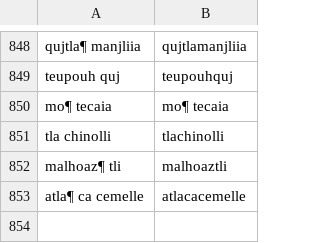
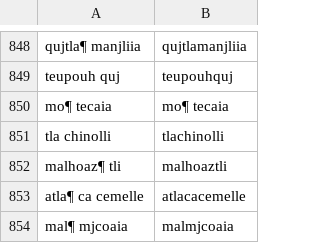
Before and after one commit to ftyers/UD_Classical_Nahuatl-FloCo, a TSV file: scripts/retokenisation.tsv, drawn as a sheet; only a part is shown, gaps mark what is left out; the diff names each change by its address in the sheet, - before the commit and + after, or states it on an @@ line.

```diff
--- a/scripts/retokenisation.tsv
+++ b/scripts/retokenisation.tsv
+row 854: mal¶ mjcoaia | malmjcoaia
```
Also changed, not shown: scripts/lexicon.tsv, scripts/normalisation.tsv.
